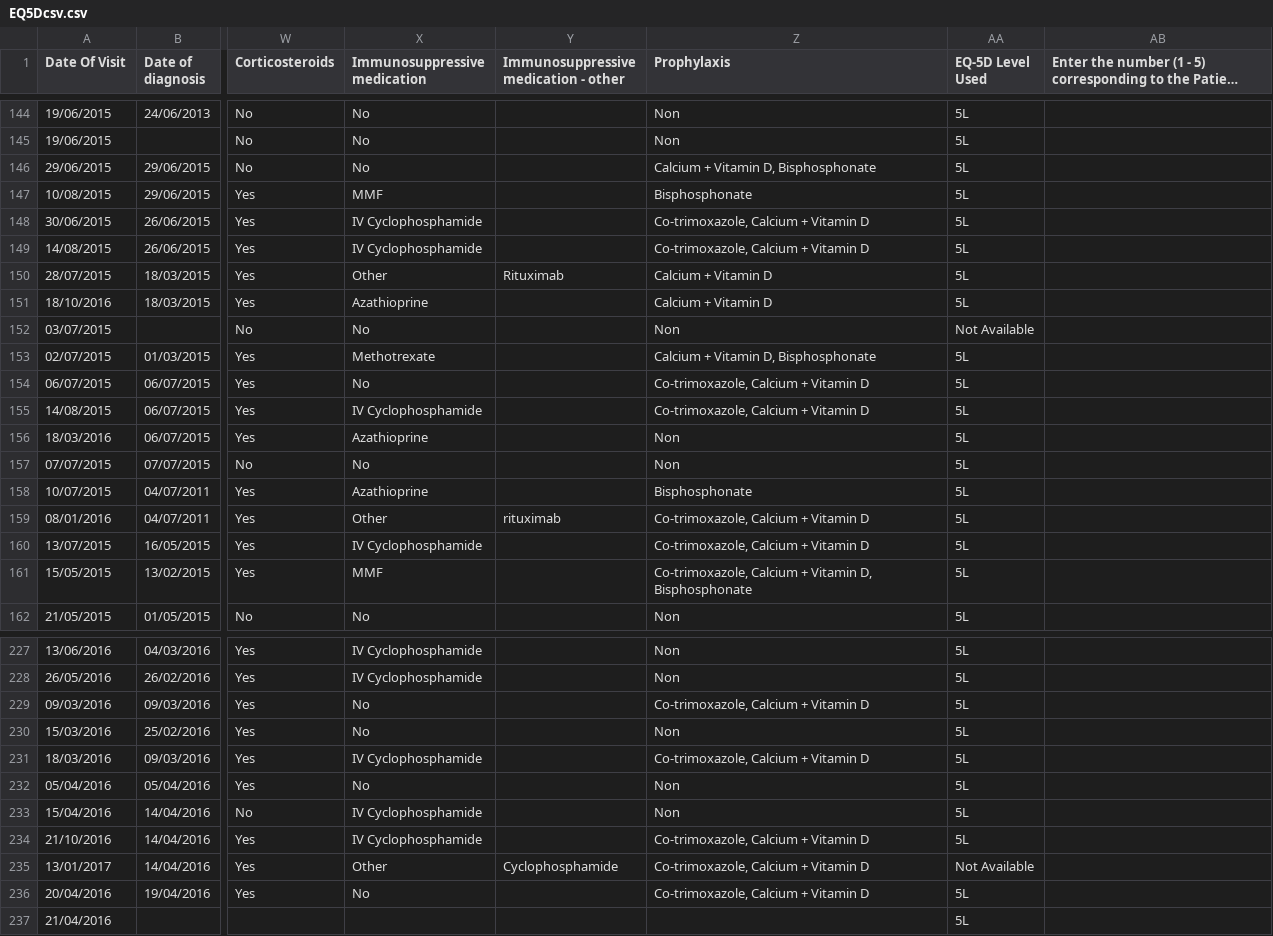
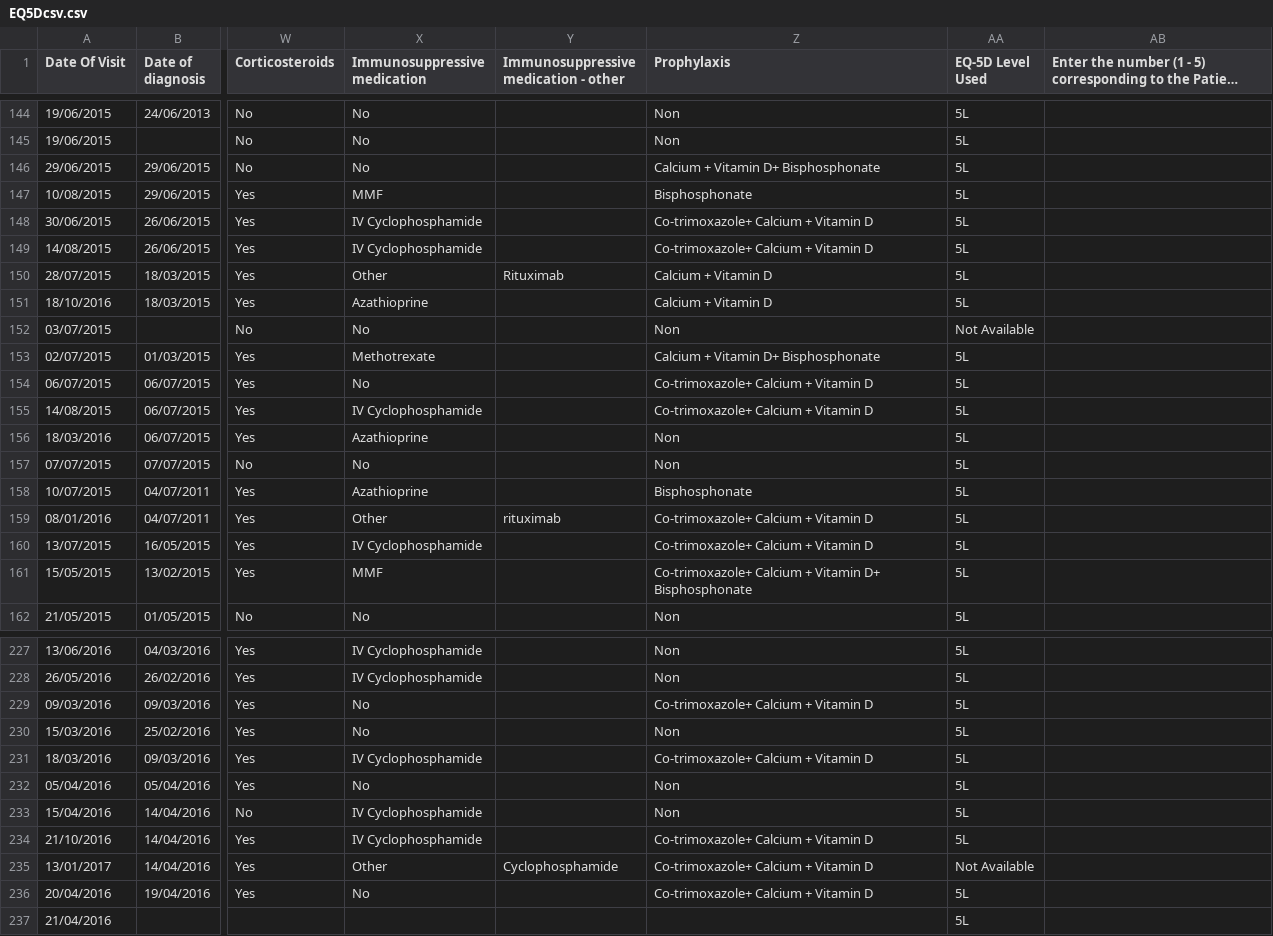
Before and after one commit to scolardf/CS3013-autoimmune-database, a CSV file: EQ5Dcsv.csv, drawn as a sheet; only a part is shown, gaps mark what is left out; long unchanged cells end in …; the diff covers the shown part only; the diff names each change by its address in the sheet, - before the commit and + after, or states it on an @@ line.

```diff
--- a/EQ5Dcsv.csv
+++ b/EQ5Dcsv.csv
-Z146 (Prophylaxis): Calcium + Vitamin D, Bisphosphonate
+Z146 (Prophylaxis): Calcium + Vitamin D+ Bisphosphonate
-Z148:Z149 (Prophylaxis): Co-trimoxazole, Calcium + Vitamin D
+Z148:Z149 (Prophylaxis): Co-trimoxazole+ Calcium + Vitamin D
-Z153 (Prophylaxis): Calcium + Vitamin D, Bisphosphonate
+Z153 (Prophylaxis): Calcium + Vitamin D+ Bisphosphonate
-Z154:Z155 (Prophylaxis): Co-trimoxazole, Calcium + Vitamin D
+Z154:Z155 (Prophylaxis): Co-trimoxazole+ Calcium + Vitamin D
-Z159:Z160 (Prophylaxis): Co-trimoxazole, Calcium + Vitamin D
+Z159:Z160 (Prophylaxis): Co-trimoxazole+ Calcium + Vitamin D
-Z161 (Prophylaxis): Co-trimoxazole, Calcium + Vitamin D, Bisphosphonate
+Z161 (Prophylaxis): Co-trimoxazole+ Calcium + Vitamin D+ Bisphosphonate
-Z229 (Prophylaxis): Co-trimoxazole, Calcium + Vitamin D
+Z229 (Prophylaxis): Co-trimoxazole+ Calcium + Vitamin D
-Z231 (Prophylaxis): Co-trimoxazole, Calcium + Vitamin D
+Z231 (Prophylaxis): Co-trimoxazole+ Calcium + Vitamin D
-Z234:Z236 (Prophylaxis): Co-trimoxazole, Calcium + Vitamin D
+Z234:Z236 (Prophylaxis): Co-trimoxazole+ Calcium + Vitamin D
```
Also changed, not shown: 38 edited cells elsewhere in this file, Copy of Ireland & UK EQ5D Masterfile.csv, 1 other file.
